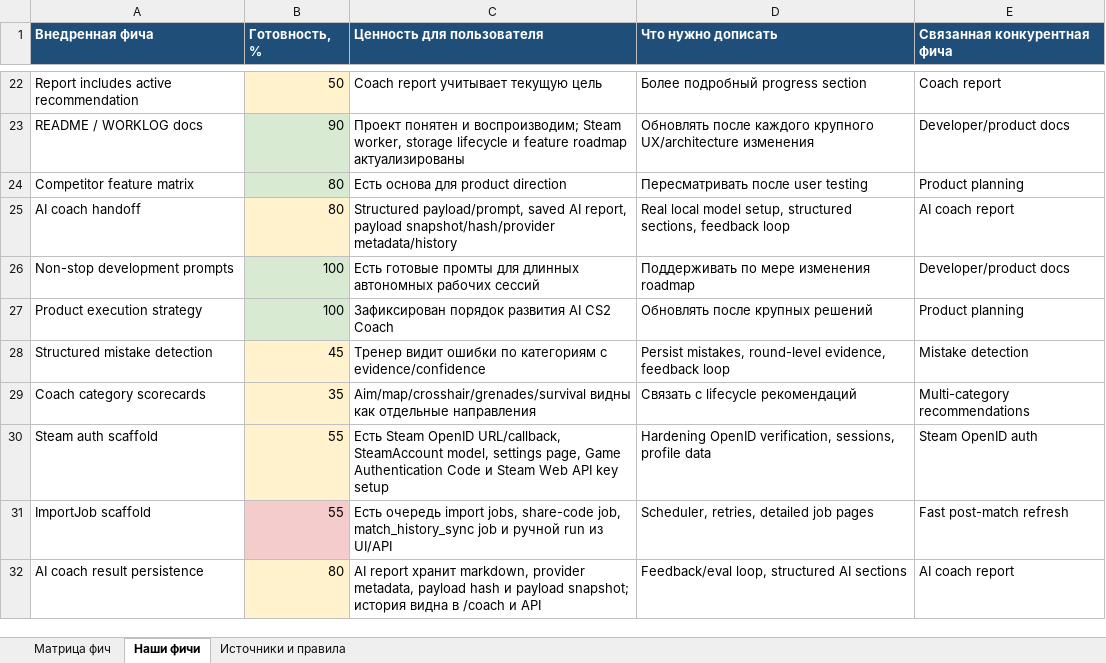
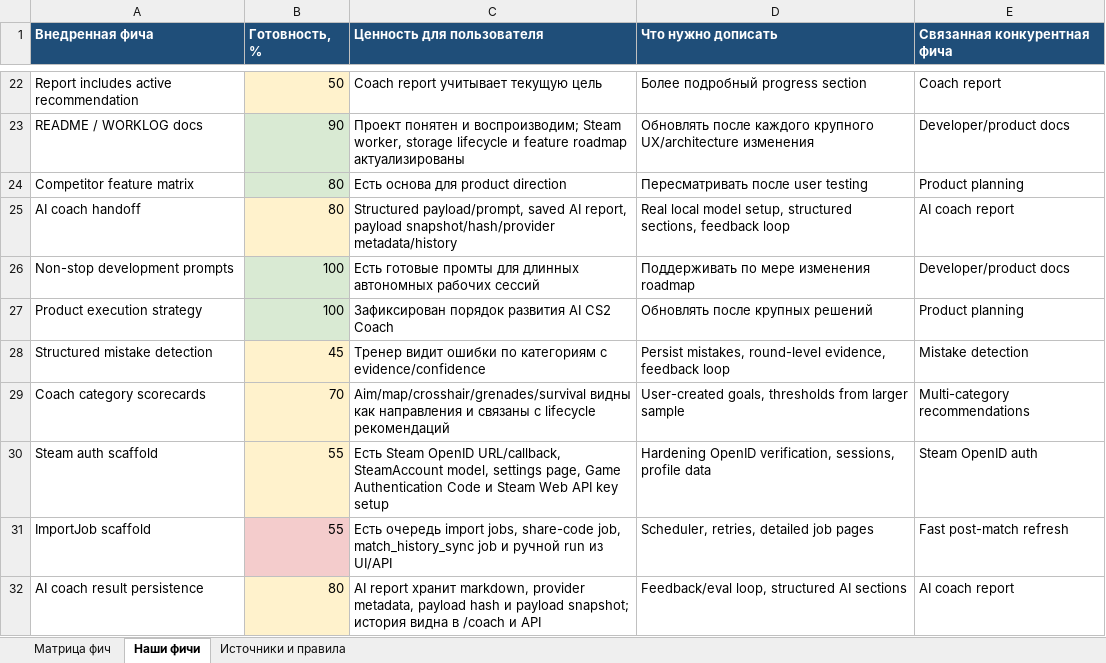
Before and after one commit to justchrome88/jc-coach, an Excel workbook: docs/feature_roadmap_scoring_ru.xlsx, sheet Наши фичи, drawn as a sheet; only a part is shown, gaps mark what is left out; values as stored, in another font and other column widths than the file's, no borders; the diff covers the shown part only; the diff names each change by its address in the sheet, - before the commit and + after, or states it on an @@ line.

```diff
--- a/docs/feature_roadmap_scoring_ru.xlsx (sheet Наши фичи)
+++ b/docs/feature_roadmap_scoring_ru.xlsx (sheet Наши фичи)
-B29 (Готовность, %): 35
+B29 (Готовность, %): 70
-C29 (Ценность для пользователя): …видны как отдельные направления
+C29 (Ценность для пользователя): …видны как направления и связаны с lifecycle рекомендаций
-D29 (Что нужно дописать): Связать с lifecycle рекомендаций
+D29 (Что нужно дописать): User-created goals, thresholds from larger sample
```
Also changed, not shown: 22 edited cells elsewhere in this sheet, sheet Матрица фич, sheet Источники и правила, 1 other file.
